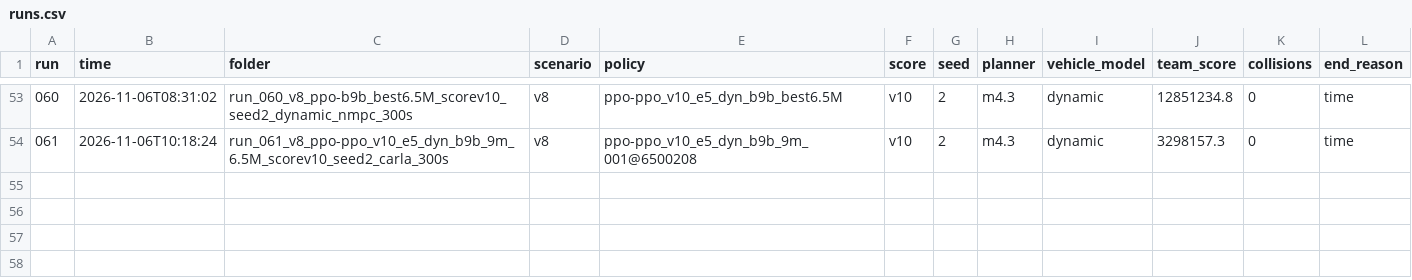
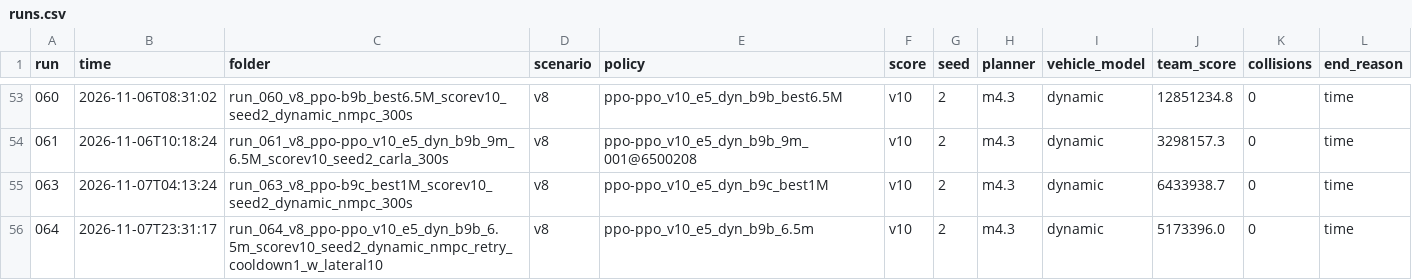
Before and after one commit to SamuelAwuah376/Vehicle-Convoy-Control, a CSV file: results/runs.csv, drawn as a sheet; only a part is shown, gaps mark what is left out; the diff names each change by its address in the sheet, - before the commit and + after, or states it on an @@ line.

Commit message:
Milestone 7: batch 9b's 6.5M best saved as models/ppo_v10_e5_dyn_b9b_6.5m (best = final = the 6.5M checkpoint) and made run_sim.py's default. 50 seeds 1000-1049: 4,192k, 0 crashes, train 80 s, stuck 38 s, 2.7 fallbacks per episode, vs the milestone 6 model's 1,449k (+2,743k +- 209k paired, 46/50 better). Batch 9c (gap search + heading allowance, 3M from 9b's 8.25M) gained nothing: best 4,099k, final 3,987k (1 crash); 9b's 6.5M with the lead-held gap rule 4,132k, plus the heading allowance 3,897k (fallbacks 4.3). README milestone 7 section (batches 8b, 9, 9b with follow mode, 9c, the gap search, the lead-held gap rule, the CARLA replay renderer, batch 10's plan) and results table; models/README row. Results: run_063 (9c's 1M best, seed 2, 300 s: 6,434k) and run_064 (the milestone 7 model via run_sim.py, seed 2, 120 s: 5,173k, 0 collisions)

```diff
--- a/results/runs.csv
+++ b/results/runs.csv
+row 55: 063 | 2026-11-07T04:13:24 | run_063_v8_ppo-b9c_best1M_scorev10_seed2_dynamic_nmpc_300s | v8 | ppo-ppo_v10_e5_dyn_b9c_best1M | v10 | 2 | m4.3 | dynamic | 6433938.7 | 0 | time
+row 56: 064 | 2026-11-07T23:31:17 | run_064_v8_ppo-ppo_v10_e5_dyn_b9b_6.5m_scorev10_seed2_dynamic_nmpc_retry_cooldown1_w_lateral10 | v8 | ppo-ppo_v10_e5_dyn_b9b_6.5m | v10 | 2 | m4.3 | dynamic | 5173396.0 | 0 | time
```
Also changed, not shown: 24 other files.
